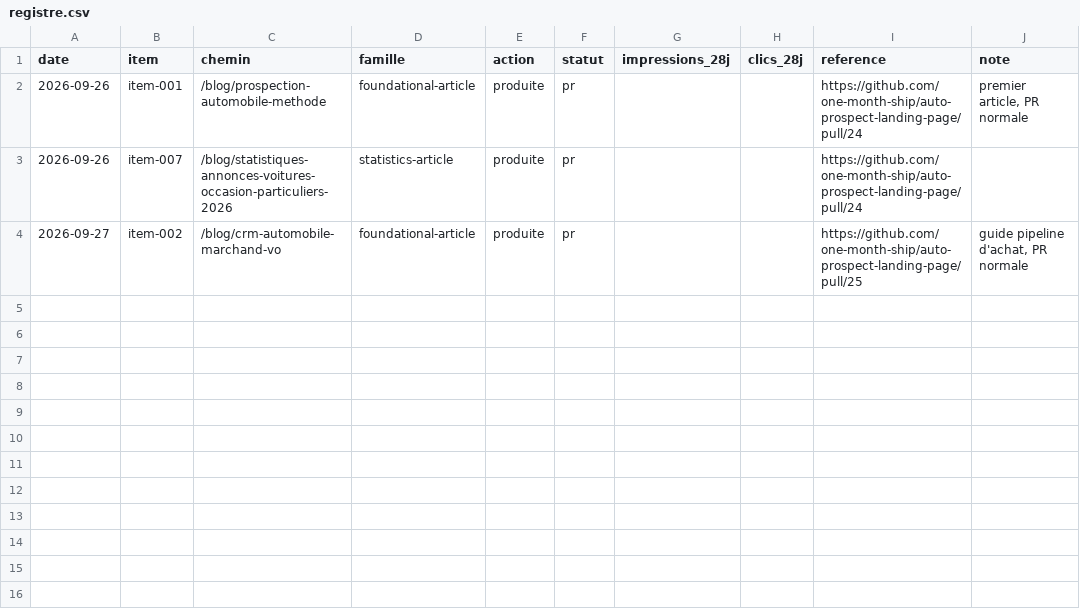
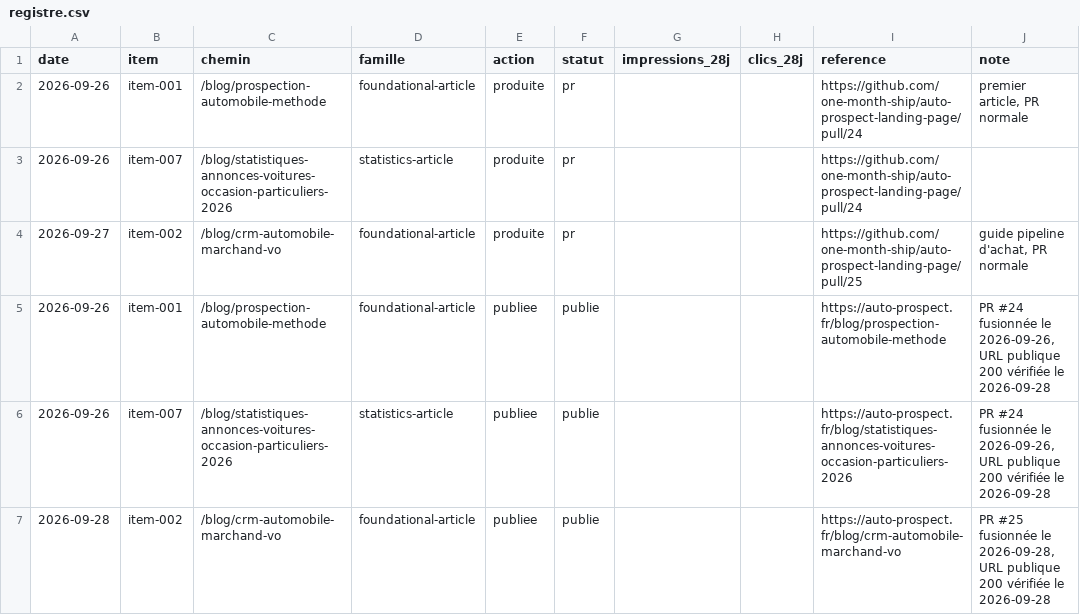
Before and after one commit to one-month-ship/auto-prospect-landing-page, a CSV file: seo/registre.csv, drawn as a sheet.

Commit message:
geo: articles de la semaine du 2026-09-28

```diff
--- a/seo/registre.csv
+++ b/seo/registre.csv
@@ -4 +4,4 @@ date,item,chemin,famille,action,statut,impressions_28j,clics_28j,reference,note
 2026-09-27,item-002,/blog/crm-automobile-marchand-vo,foundational-article,produite,pr,,,https://github.com/one-month-ship/auto-prospect-landing-page/pull/25,"guide pipeline d'achat, PR normale"
+2026-09-26,item-001,/blog/prospection-automobile-methode,foundational-article,publiee,publie,,,https://auto-prospect.fr/blog/prospection-automobile-methode,"PR #24 fusionnée le 2026-09-26, URL publique 200 vérifiée le 2026-09-28"
+2026-09-26,item-007,/blog/statistiques-annonces-voitures-occasion-particuliers-2026,statistics-article,publiee,publie,,,https://auto-prospect.fr/blog/statistiques-annonces-voitures-occasion-particuliers-2026,"PR #24 fusionnée le 2026-09-26, URL publique 200 vérifiée le 2026-09-28"
+2026-09-28,item-002,/blog/crm-automobile-marchand-vo,foundational-article,publiee,publie,,,https://auto-prospect.fr/blog/crm-automobile-marchand-vo,"PR #25 fusionnée le 2026-09-28, URL publique 200 vérifiée le 2026-09-28"
```
Also changed, not shown: 22 other files.
